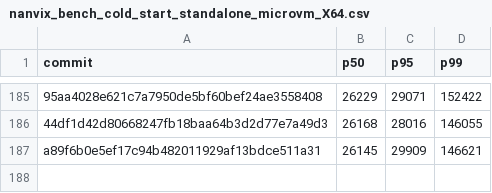
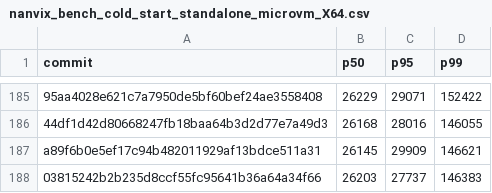
Before and after one commit to nanvix/nanvix, a CSV file: www/bench/data/windows-baremetal/nanvix_bench_cold_start_standalone_microvm_X64.csv, drawn as a sheet; only a part is shown, gaps mark what is left out; the diff names each change by its address in the sheet, - before the commit and + after, or states it on an @@ line.

```diff
--- a/www/bench/data/windows-baremetal/nanvix_bench_cold_start_standalone_microvm_X64.csv
+++ b/www/bench/data/windows-baremetal/nanvix_bench_cold_start_standalone_microvm_X64.csv
+row 188: 03815242b2b235d8ccf55fc95641b36a64a34f66 | 26203 | 27737 | 146383
```
Also changed, not shown: www/bench/data/windows-baremetal/nanvix_bench_snapshot_restore_standalone_microvm_X64.csv, www/bench/data/windows-baremetal/nanvix_bench_vfs_bench_standalone_microvm_X64.csv, 5 other files.
